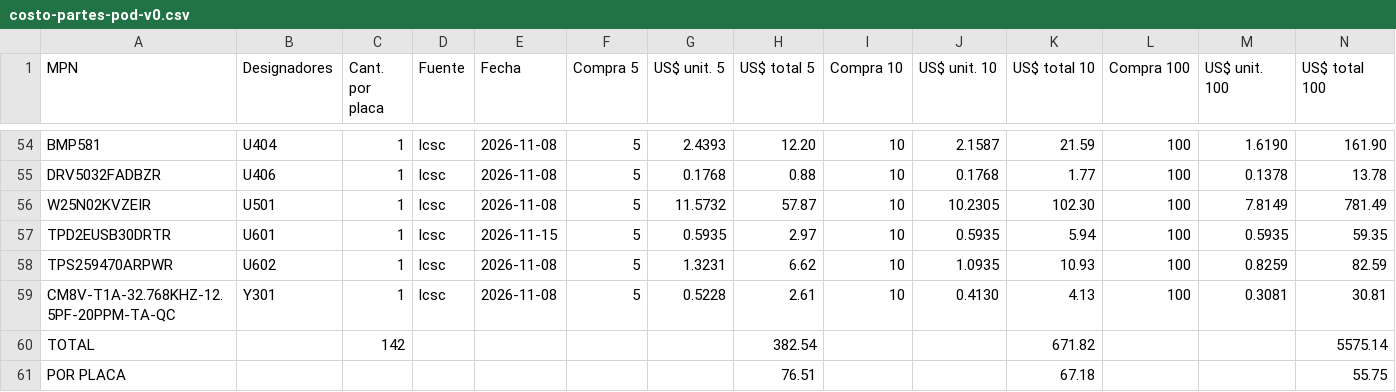
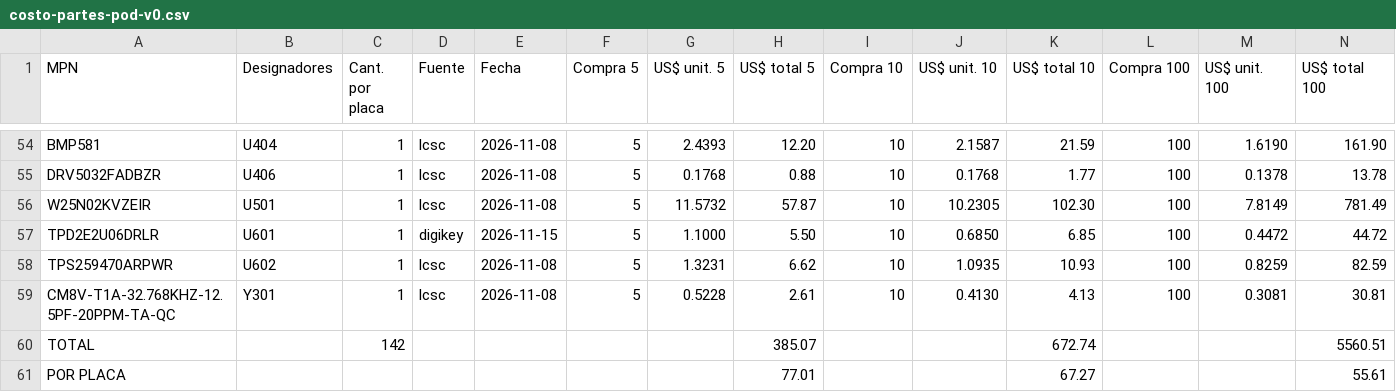
Before and after one commit to mgiachetti/sport-performance, a CSV file: docs/hardware/cotizacion/costo-partes-pod-v0.csv, drawn as a sheet; only a part is shown, gaps mark what is left out.

```diff
--- a/docs/hardware/cotizacion/costo-partes-pod-v0.csv
+++ b/docs/hardware/cotizacion/costo-partes-pod-v0.csv
@@ -56,6 +56,6 @@ DRV5032FADBZR,U406,1,lcsc,2026-11-08,5,0.1768,0.88,10,0.1768,1.77,100,0.1378,13.
 W25N02KVZEIR,U501,1,lcsc,2026-11-08,5,11.5732,57.87,10,10.2305,102.30,100,7.8149,781.49
-TPD2EUSB30DRTR,U601,1,lcsc,2026-11-15,5,0.5935,2.97,10,0.5935,5.94,100,0.5935,59.35
+TPD2E2U06DRLR,U601,1,digikey,2026-11-15,5,1.1000,5.50,10,0.6850,6.85,100,0.4472,44.72
 TPS259470ARPWR,U602,1,lcsc,2026-11-08,5,1.3231,6.62,10,1.0935,10.93,100,0.8259,82.59
 CM8V-T1A-32.768KHZ-12.5PF-20PPM-TA-QC,Y301,1,lcsc,2026-11-08,5,0.5228,2.61,10,0.4130,4.13,100,0.3081,30.81
-TOTAL,,142,,,,,382.54,,,671.82,,,5575.14
-POR PLACA,,,,,,,76.51,,,67.18,,,55.75
+TOTAL,,142,,,,,385.07,,,672.74,,,5560.51
+POR PLACA,,,,,,,77.01,,,67.27,,,55.61
```
Also changed, not shown: docs/hardware/cotizacion/bom-pod-v0-jlcpcb.csv, docs/hardware/cotizacion/bom-pod-v0.csv, 16 other files.
